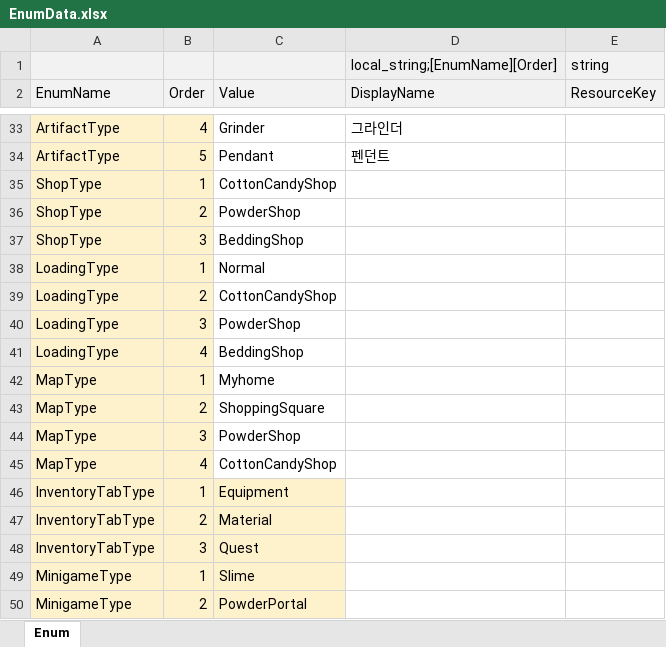
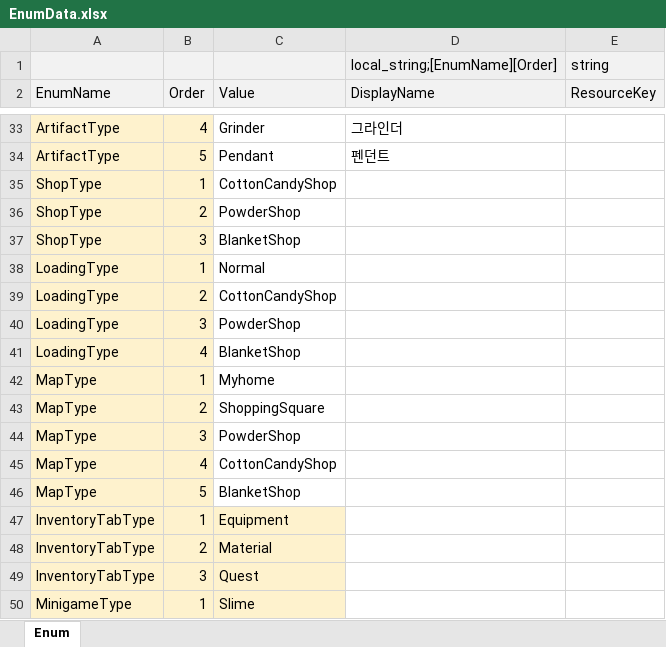
Before and after one commit to Lunaria-Project/lunaria-data, an Excel workbook: excel/EnumData.xlsx, sheet Enum, drawn as a sheet; only a part is shown, gaps mark what is left out; the shorter side is filled out with more unchanged rows; values as stored, in another font and other column widths than the file's, no borders; the diff names each change by its address in the sheet, - before the commit and + after, or states it on an @@ line.

```diff
--- a/excel/EnumData.xlsx (sheet Enum)
+++ b/excel/EnumData.xlsx (sheet Enum)
-C37 (Value): BeddingShop
+C37 (Value): BlanketShop
-C41 (Value): BeddingShop
+C41 (Value): BlanketShop
+row 46: MapType | 5 | BlanketShop
```
Also changed, not shown: excel/LoadingData.xlsx, excel/ShopData.xlsx.
